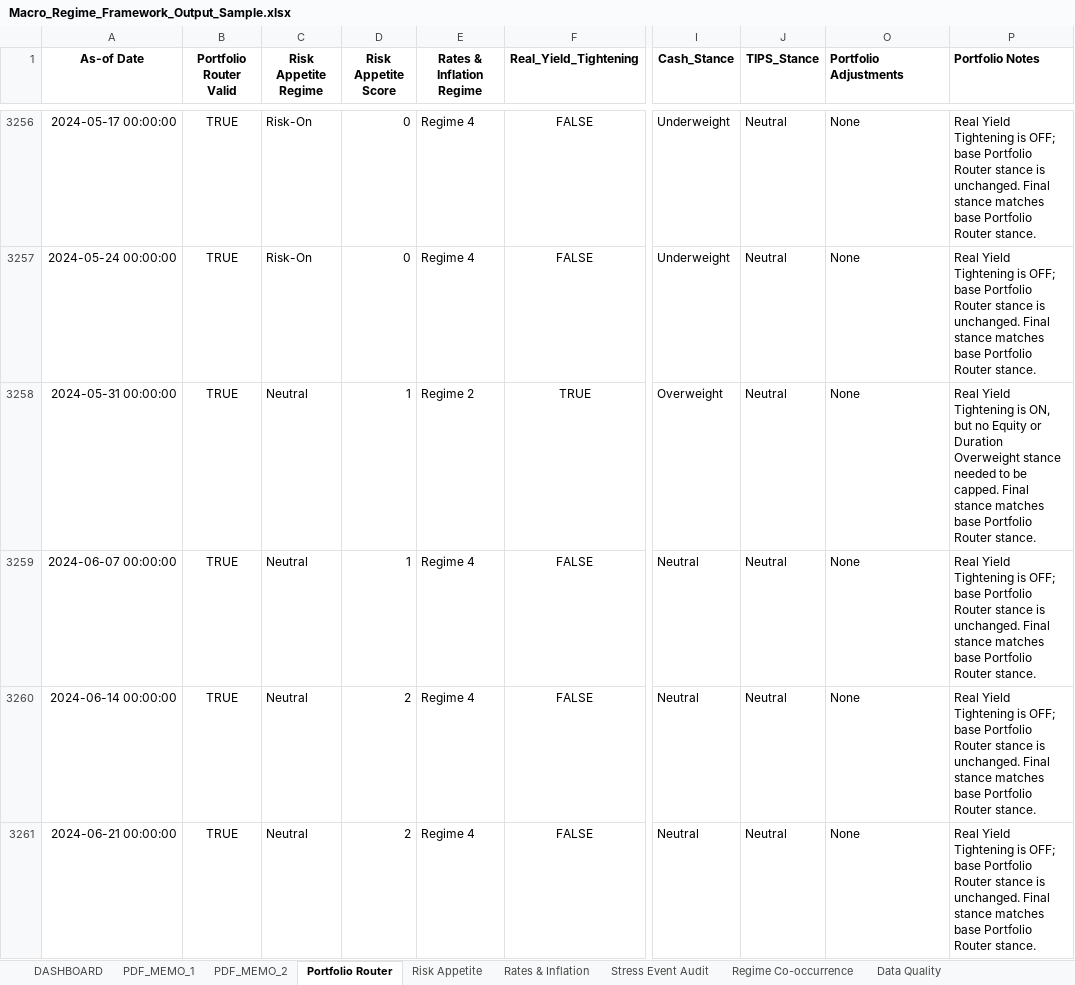
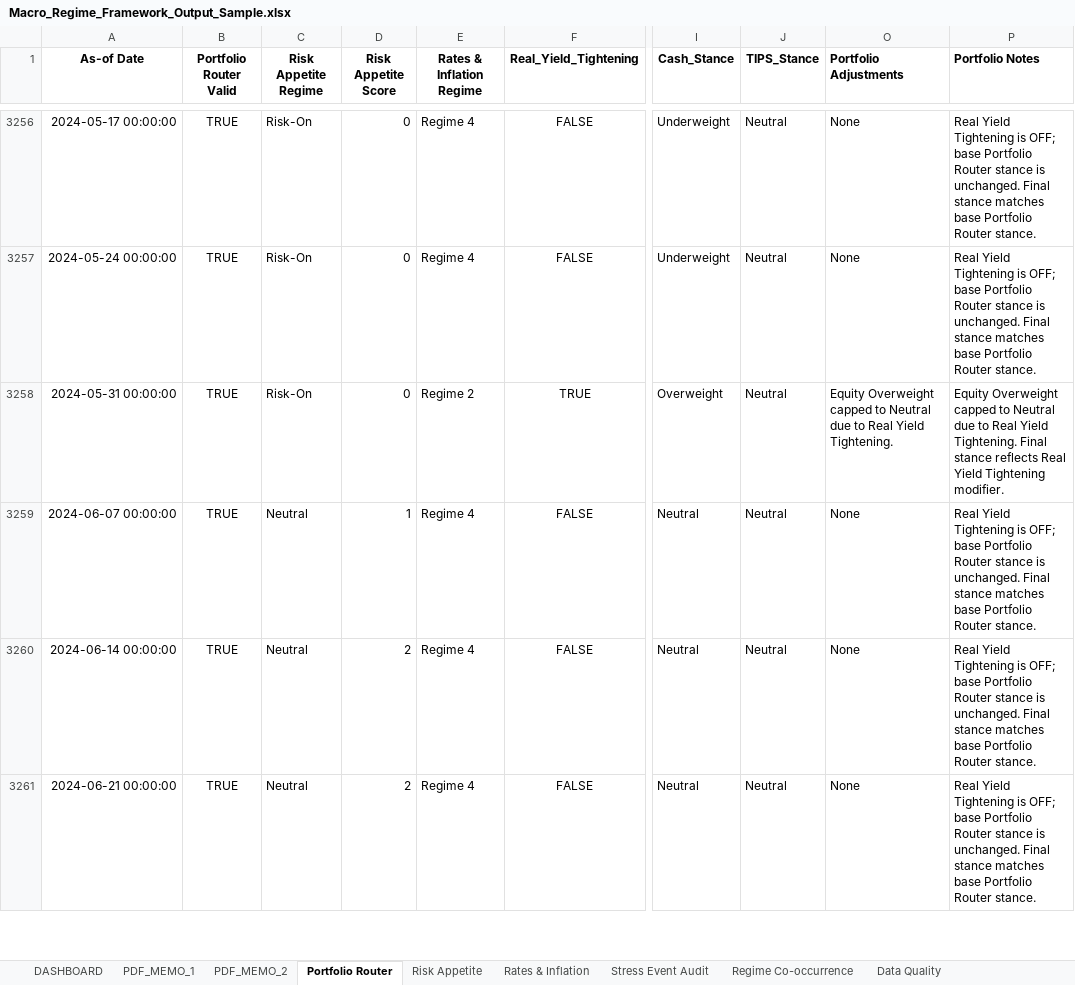
Before and after one commit to LeoJunghyunIm/macro-regime-portfolio-framework, an Excel workbook: sample_output/Macro_Regime_Framework_Output_Sample.xlsx, sheet Portfolio Router, drawn as a sheet; only a part is shown, gaps mark what is left out; values as stored, in another font and other column widths than the file's, no borders; the diff covers the shown part only; the diff names each change by its address in the sheet, - before the commit and + after, or states it on an @@ line.

```diff
--- a/sample_output/Macro_Regime_Framework_Output_Sample.xlsx (sheet Portfolio Router)
+++ b/sample_output/Macro_Regime_Framework_Output_Sample.xlsx (sheet Portfolio Router)
-C3258 (Risk Appetite Regime): Neutral
+C3258 (Risk Appetite Regime): Risk-On
-D3258 (Risk Appetite Score): 1
+D3258 (Risk Appetite Score): 0
-O3258 (Portfolio Adjustments): None
+O3258 (Portfolio Adjustments): Equity Overweight capped to Neutral due to Real Yield Tightening.
-P3258 (Portfolio Notes): Real Yield Tightening is ON, but no Equity or Duration Overweight stance needed to be capped. Final stance matches base Portfolio Router stance.
+P3258 (Portfolio Notes): Equity Overweight capped to Neutral due to Real Yield Tightening. Final stance reflects Real Yield Tightening modifier.
```
Also changed, not shown: 1 added row and 24 edited cells elsewhere in this sheet, sheet Risk Appetite, sheet PDF_MEMO_1, sheet Rates & Inflation, sheet Regime Co-occurrence, sheet Data Quality, sheet DASHBOARD, 1 more sheet, hidden cells, charts or pictures, 4 other files.
